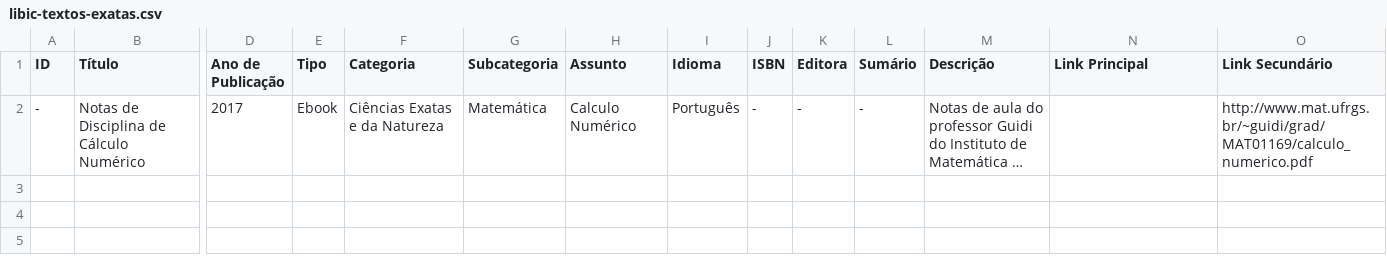
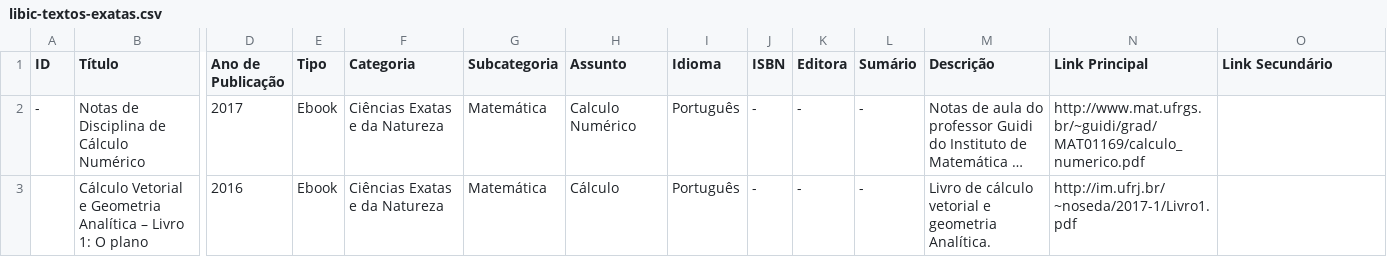
Before and after one commit to ItaengaConecta/libic-data, a CSV file: csv/libic-textos-exatas.csv, drawn as a sheet; only a part is shown, gaps mark what is left out; long unchanged cells end in …; rows hold the shown columns only; the diff names each change by its address in the sheet, - before the commit and + after, or states it on an @@ line.

```diff
--- a/csv/libic-textos-exatas.csv
+++ b/csv/libic-textos-exatas.csv
-N2 (Link Principal): (empty)
+N2 (Link Principal): http://www.mat.ufrgs.br/~guidi/grad/MAT01169/calculo_numerico.pdf
-O2 (Link Secundário): http://www.mat.ufrgs.br/~guidi/grad/MAT01169/calculo_numerico.pdf
+O2 (Link Secundário): (empty)
+row 3:  | Cálculo Vetorial e Geometria Analítica – Livro 1: O plano | 2016 | Ebook | Ciências Exatas e da Natureza | Matemática | Cálculo | Português | - | - | - | Livro de cálculo vetorial e geometria Analítica. | http://im.ufrj.br/~noseda/2017-1/Livro1.pdf
```
Also changed, not shown: 1 other file.
